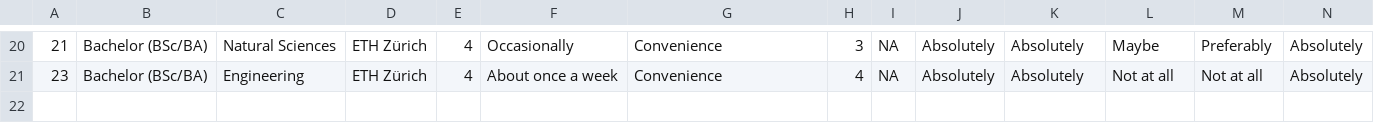
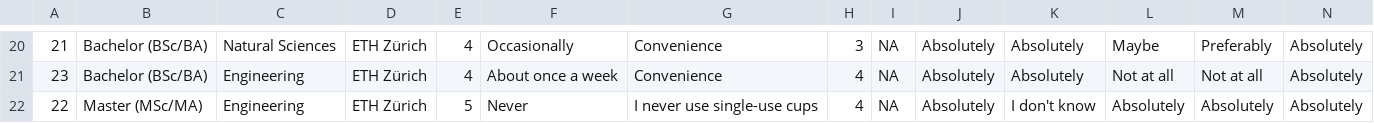
Before and after one commit to rbtl-fs24/project-thaeussner, a CSV file: data/raw/raw_data.csv, drawn as a sheet; only a part is shown, gaps mark what is left out; rows hold the shown columns only; the diff names each change by its address in the sheet, - before the commit and + after, or states it on an @@ line.

```diff
--- a/data/raw/raw_data.csv
+++ b/data/raw/raw_data.csv
+row 22: 22 | Master (MSc/MA) | Engineering | ETH Zürich | 5 | Never | I never use single-use cups | 4 | NA | Absolutely | I don't know | Absolutely | Absolutely | Absolutely
```
Also changed, not shown: data/processed/processed_data.csv, 17 other files.
